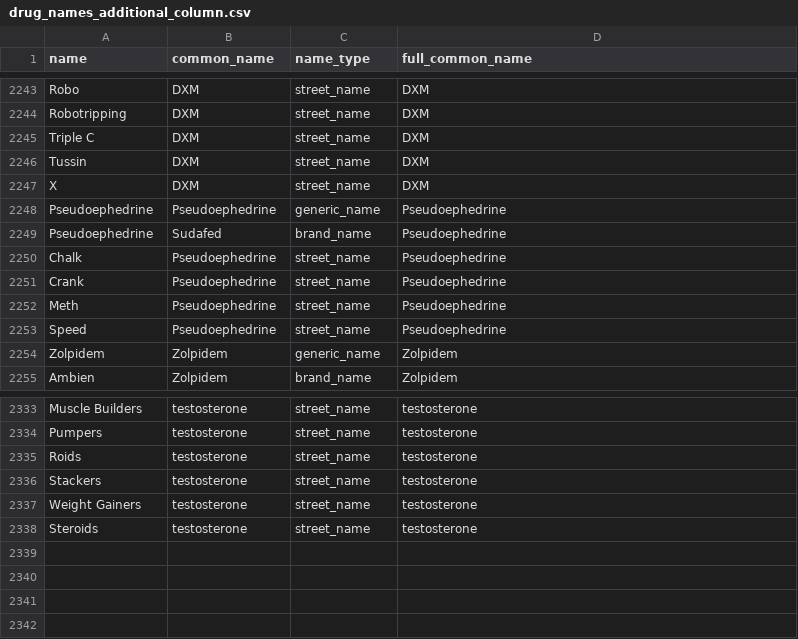
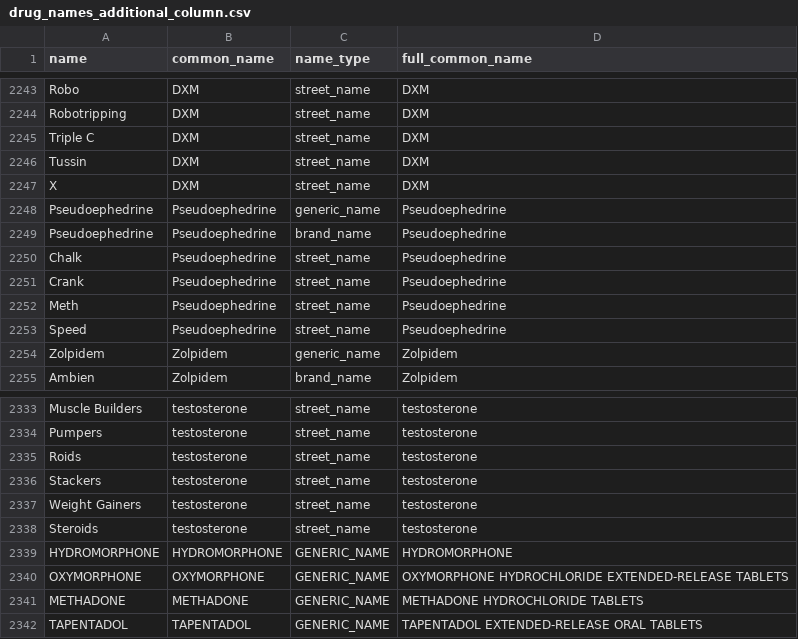
Before and after one commit to raulgiovannymartinez/Drug-Epidemic-Tracking-With-Social-Media, a CSV file: data/cleaned_files/drug_names_additional_column.csv, drawn as a sheet; only a part is shown, gaps mark what is left out.

```diff
--- a/data/cleaned_files/drug_names_additional_column.csv
+++ b/data/cleaned_files/drug_names_additional_column.csv
@@ -2248,3 +2248,3 @@ X,DXM,street_name,DXM
 Pseudoephedrine,Pseudoephedrine,generic_name,Pseudoephedrine
-Pseudoephedrine,Sudafed,brand_name,Pseudoephedrine
+Pseudoephedrine,Pseudoephedrine,brand_name,Pseudoephedrine
 Chalk,Pseudoephedrine,street_name,Pseudoephedrine
@@ -2338 +2338,5 @@ Weight Gainers,testosterone,street_name,testosterone
 Steroids,testosterone,street_name,testosterone
+HYDROMORPHONE,HYDROMORPHONE,GENERIC_NAME,HYDROMORPHONE
+OXYMORPHONE,OXYMORPHONE,GENERIC_NAME,OXYMORPHONE HYDROCHLORIDE EXTENDED-RELEASE TABLETS
+METHADONE,METHADONE,GENERIC_NAME,METHADONE HYDROCHLORIDE TABLETS
+TAPENTADOL,TAPENTADOL,GENERIC_NAME,TAPENTADOL EXTENDED-RELEASE ORAL TABLETS
```
Also changed, not shown: data/cleaned_files/drug_names_fda_VA_filled.csv, import_cypher/drug_names.csv, 7 other files.
